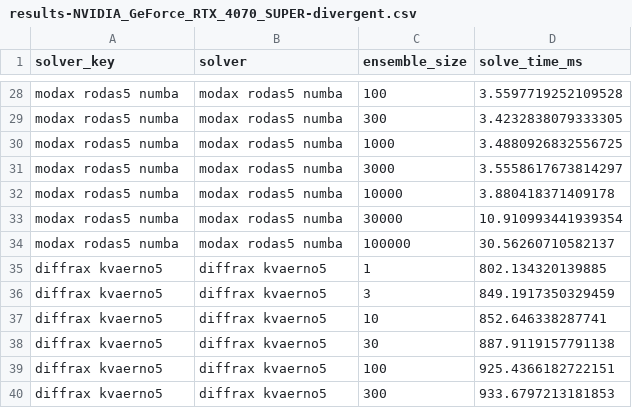
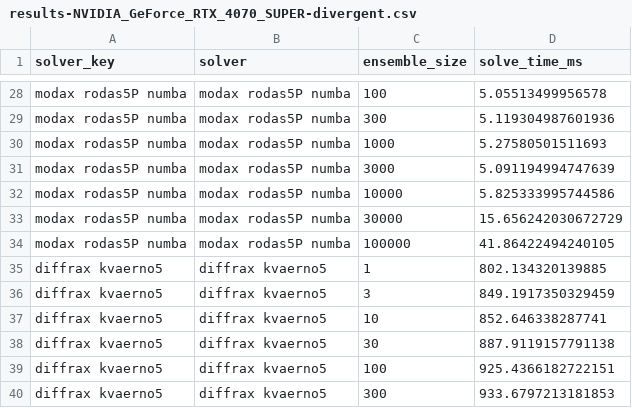
Before and after one commit to lawrenceberry/modax, a CSV file: scripts/6_rodas5P_robertson_scaling/results-NVIDIA_GeForce_RTX_4070_SUPER-divergent.csv, drawn as a sheet; only a part is shown, gaps mark what is left out; the diff covers the shown part only; the diff names each change by its address in the sheet, - before the commit and + after, or states it on an @@ line.

```diff
--- a/scripts/6_rodas5P_robertson_scaling/results-NVIDIA_GeForce_RTX_4070_SUPER-divergent.csv
+++ b/scripts/6_rodas5P_robertson_scaling/results-NVIDIA_GeForce_RTX_4070_SUPER-divergent.csv
-A28:A34 (solver_key): modax rodas5 numba
+A28:A34 (solver_key): modax rodas5P numba
-B28:B34 (solver): modax rodas5 numba
+B28:B34 (solver): modax rodas5P numba
-D28 (solve_time_ms): 3.5597719252109528
+D28 (solve_time_ms): 5.05513499956578
-D29 (solve_time_ms): 3.4232838079333305
+D29 (solve_time_ms): 5.119304987601936
-D30 (solve_time_ms): 3.4880926832556725
+D30 (solve_time_ms): 5.27580501511693
-D31 (solve_time_ms): 3.5558617673814297
+D31 (solve_time_ms): 5.091194994747639
-D32 (solve_time_ms): 3.880418371409178
+D32 (solve_time_ms): 5.825333995744586
-D33 (solve_time_ms): 10.910993441939354
+D33 (solve_time_ms): 15.656242030672729
-D34 (solve_time_ms): 30.56260710582137
+D34 (solve_time_ms): 41.86422494240105
```
Also changed, not shown: 141 edited cells elsewhere in this file, scripts/10_rodas5P_vdp_divergence/results-NVIDIA_GeForce_RTX_4070_SUPER.csv, scripts/6_rodas5P_robertson_scaling/results-NVIDIA_GeForce_RTX_4070_SUPER-identical.csv, 31 other files.
